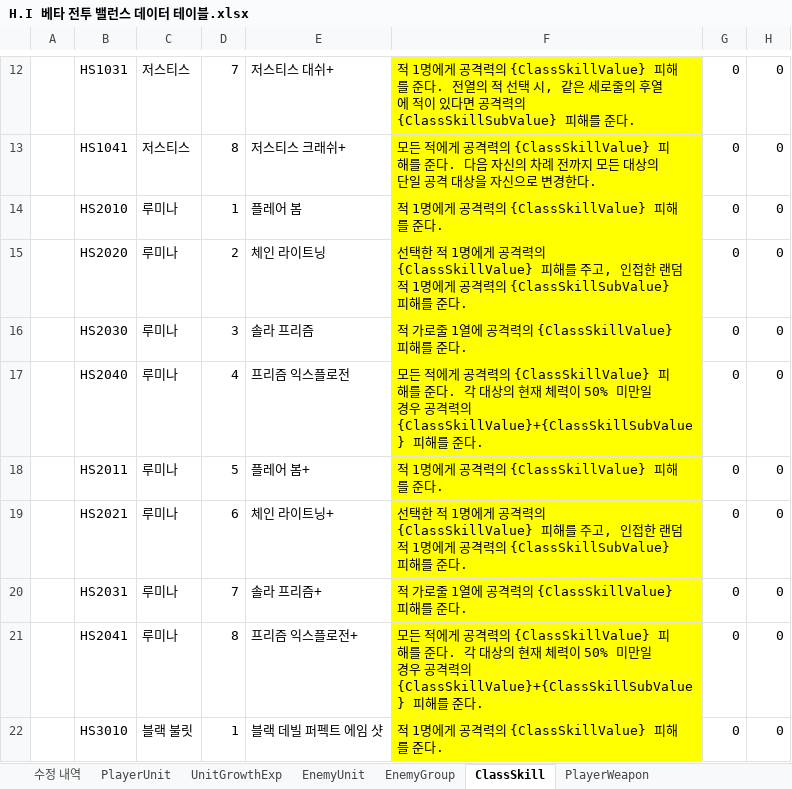
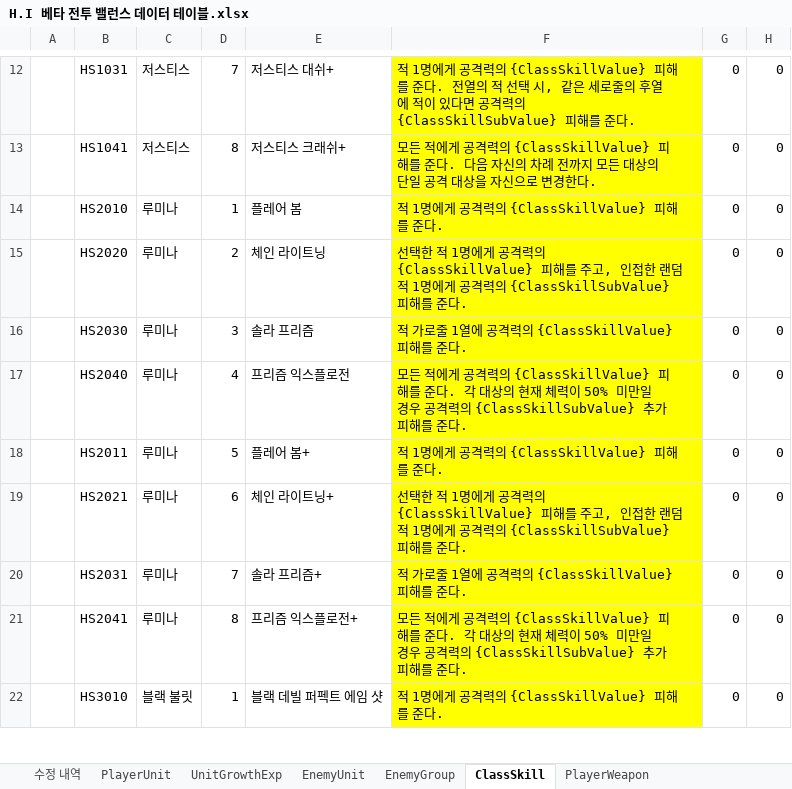
Before and after one commit to TeamNorthernSky/HeroInfluence, an Excel workbook: Assets/_ProtoType_Merge/ASB/Data/Excel/H.I 베타 전투 밸런스 데이터 테이블.xlsx, sheet ClassSkill, drawn as a sheet; only a part is shown, gaps mark what is left out; values as stored, in another font and other column widths than the file's, no borders; the diff covers the shown part only; the diff names each change by its address in the sheet, - before the commit and + after, or states it on an @@ line.

```diff
--- a/Assets/_ProtoType_Merge/ASB/Data/Excel/H.I 베타 전투 밸런스 데이터 테이블.xlsx (sheet ClassSkill)
+++ b/Assets/_ProtoType_Merge/ASB/Data/Excel/H.I 베타 전투 밸런스 데이터 테이블.xlsx (sheet ClassSkill)
-F17: …격력의 {ClassSkillValue}+{ClassSkillSubValue} 피해를…
+F17: …격력의 {ClassSkillSubValue} 추가 피해를…
-F21: …격력의 {ClassSkillValue}+{ClassSkillSubValue} 피해를…
+F21: …격력의 {ClassSkillSubValue} 추가 피해를…
```
Also changed, not shown: 4 edited cells elsewhere in this sheet, 1 other file.
